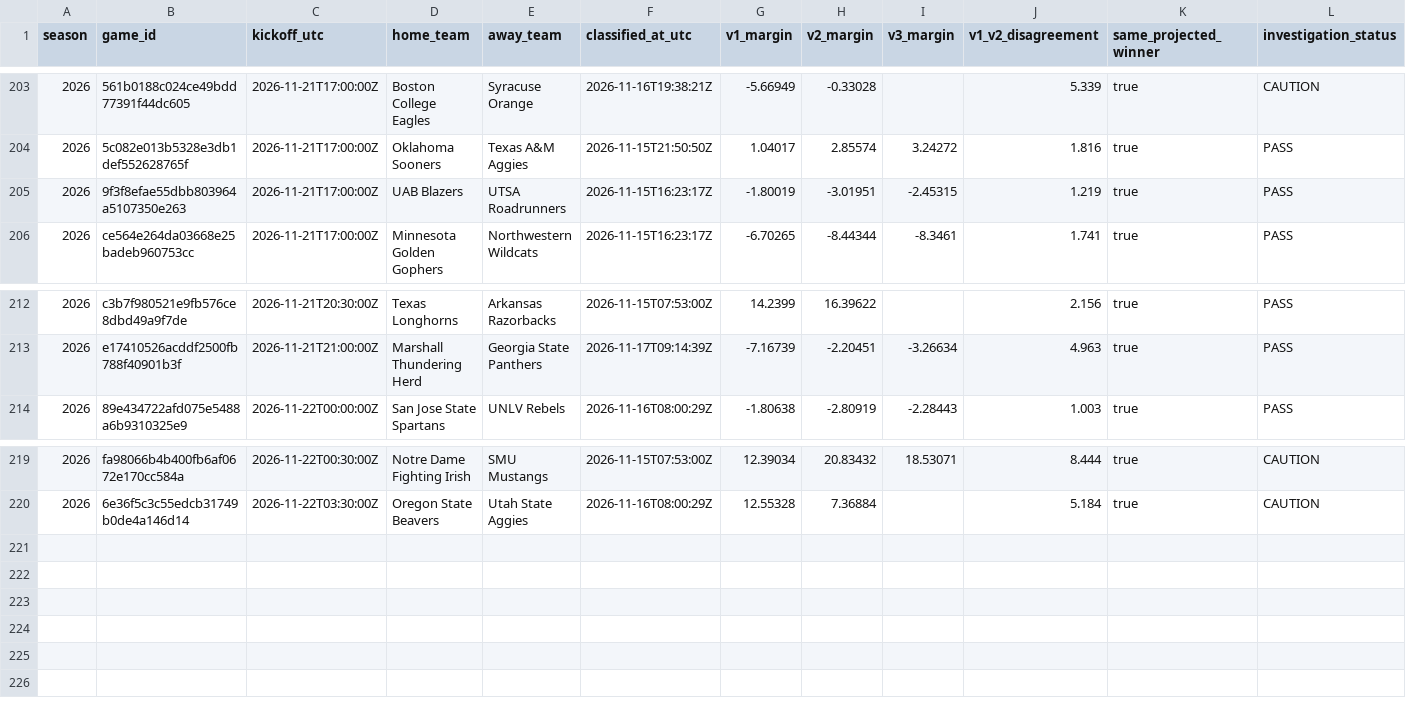
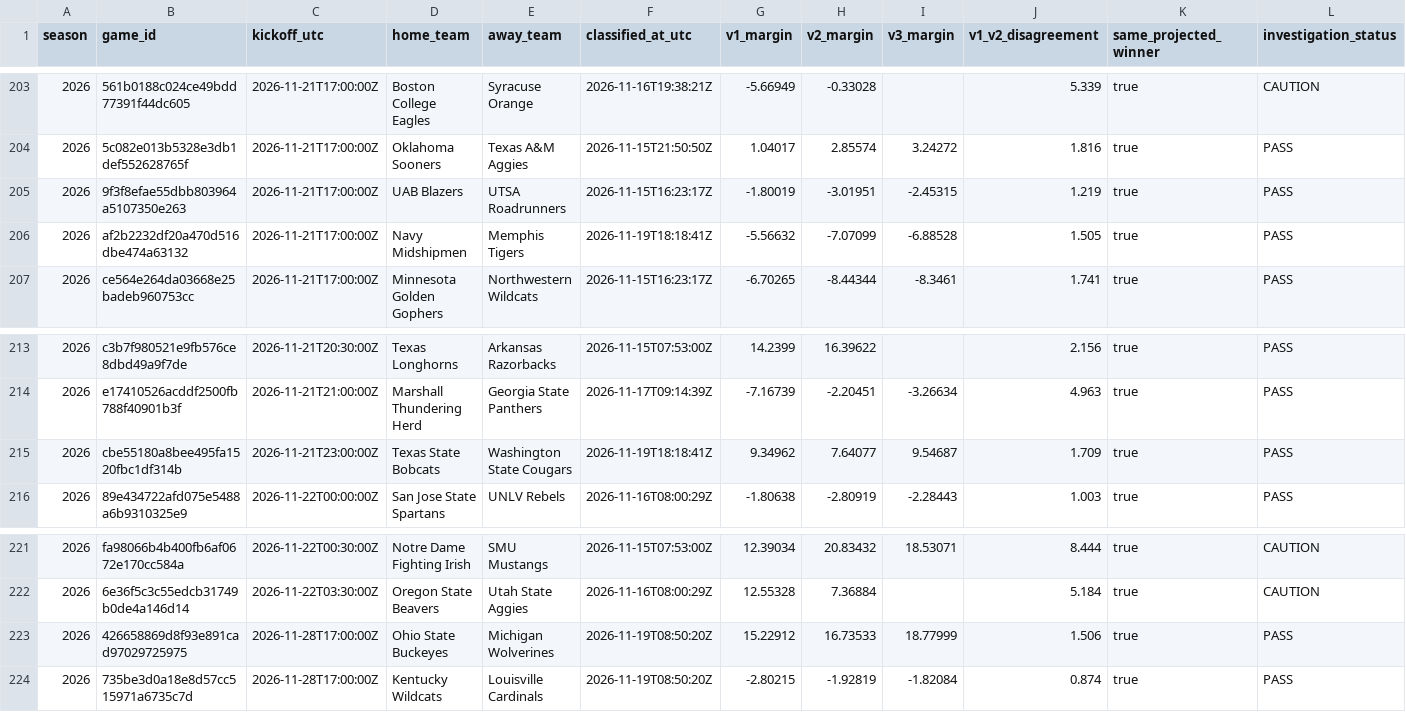
Before and after one commit to JarzCFB/codi-cfb-dashboard, a CSV file: prospective/investigation_cohort.csv, drawn as a sheet; only a part is shown, gaps mark what is left out; rows hold the shown columns only; the diff names each change by its address in the sheet, - before the commit and + after, or states it on an @@ line.

```diff
--- a/prospective/investigation_cohort.csv
+++ b/prospective/investigation_cohort.csv
+row 206: 2026 | af2b2232df20a470d516dbe474a63132 | 2026-11-21T17:00:00Z | Navy Midshipmen | Memphis Tigers | 2026-11-19T18:18:41Z | -5.56632 | -7.07099 | -6.88528 | 1.505 | true | PASS
+row 215: 2026 | cbe55180a8bee495fa1520fbc1df314b | 2026-11-21T23:00:00Z | Texas State Bobcats | Washington State Cougars | 2026-11-19T18:18:41Z | 9.34962 | 7.64077 | 9.54687 | 1.709 | true | PASS
+row 223: 2026 | 426658869d8f93e891cad97029725975 | 2026-11-28T17:00:00Z | Ohio State Buckeyes | Michigan Wolverines | 2026-11-19T08:50:20Z | 15.22912 | 16.73533 | 18.77999 | 1.506 | true | PASS
+row 224: 2026 | 735be3d0a18e8d57cc515971a6735c7d | 2026-11-28T17:00:00Z | Kentucky Wildcats | Louisville Cardinals | 2026-11-19T08:50:20Z | -2.80215 | -1.92819 | -1.82084 | 0.874 | true | PASS
```
Also changed, not shown: 2 other files.
